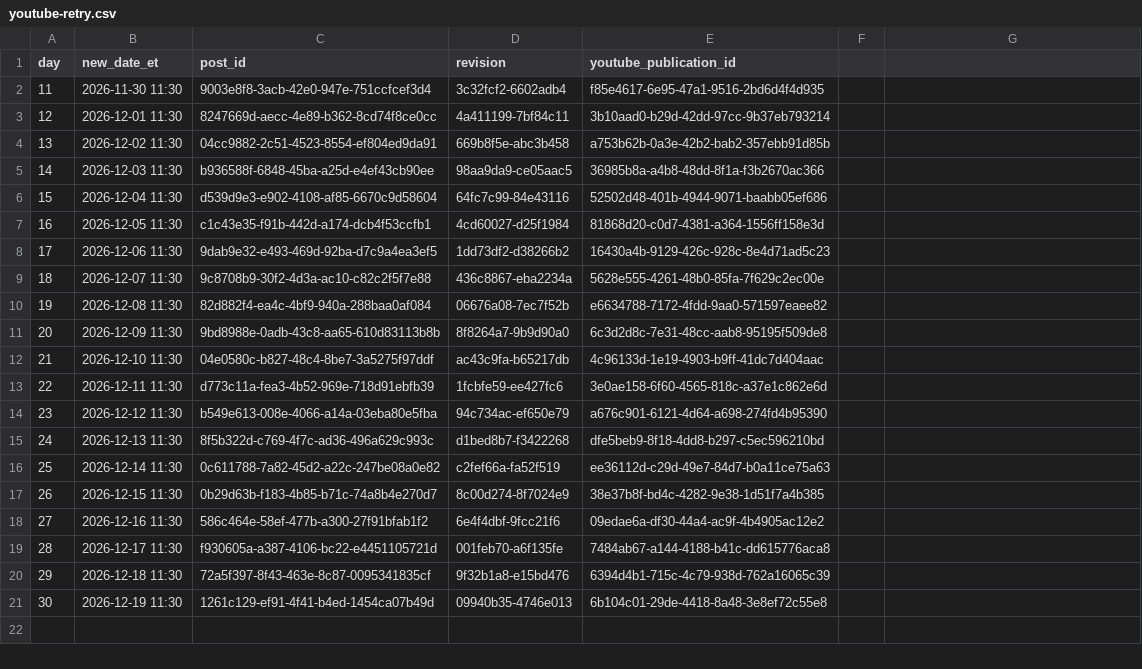
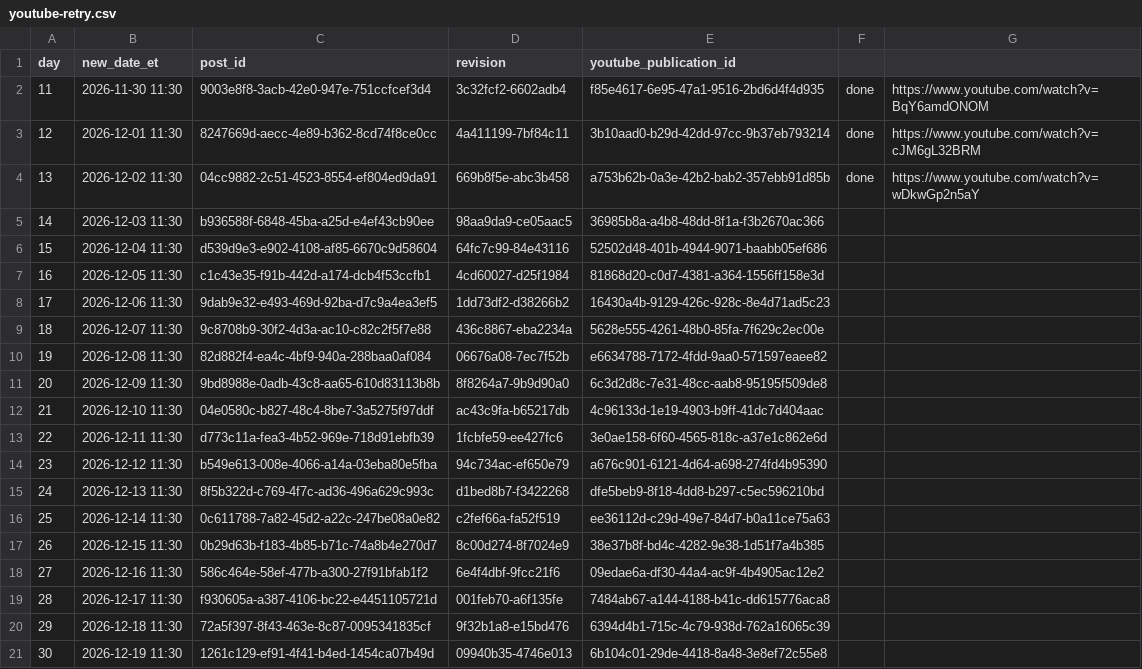
Before and after one commit to zaytovnntrades/Tester.exe, a CSV file: published/youtube-retry.csv, drawn as a sheet.

```diff
--- a/published/youtube-retry.csv
+++ b/published/youtube-retry.csv
@@ -1,5 +1,5 @@
 day,new_date_et,post_id,revision,youtube_publication_id
-11,2026-11-30 11:30,9003e8f8-3acb-42e0-947e-751ccfcef3d4,3c32fcf2-6602adb4,f85e4617-6e95-47a1-9516-2bd6d4f4d935
-12,2026-12-01 11:30,8247669d-aecc-4e89-b362-8cd74f8ce0cc,4a411199-7bf84c11,3b10aad0-b29d-42dd-97cc-9b37eb793214
-13,2026-12-02 11:30,04cc9882-2c51-4523-8554-ef804ed9da91,669b8f5e-abc3b458,a753b62b-0a3e-42b2-bab2-357ebb91d85b
+11,2026-11-30 11:30,9003e8f8-3acb-42e0-947e-751ccfcef3d4,3c32fcf2-6602adb4,f85e4617-6e95-47a1-9516-2bd6d4f4d935,done,https://www.youtube.com/watch?v=BqY6amdONOM
+12,2026-12-01 11:30,8247669d-aecc-4e89-b362-8cd74f8ce0cc,4a411199-7bf84c11,3b10aad0-b29d-42dd-97cc-9b37eb793214,done,https://www.youtube.com/watch?v=cJM6gL32BRM
+13,2026-12-02 11:30,04cc9882-2c51-4523-8554-ef804ed9da91,669b8f5e-abc3b458,a753b62b-0a3e-42b2-bab2-357ebb91d85b,done,https://www.youtube.com/watch?v=wDkwGp2n5aY
 14,2026-12-03 11:30,b936588f-6848-45ba-a25d-e4ef43cb90ee,98aa9da9-ce05aac5,36985b8a-a4b8-48dd-8f1a-f3b2670ac366
```
Also changed, not shown: 1 other file.
